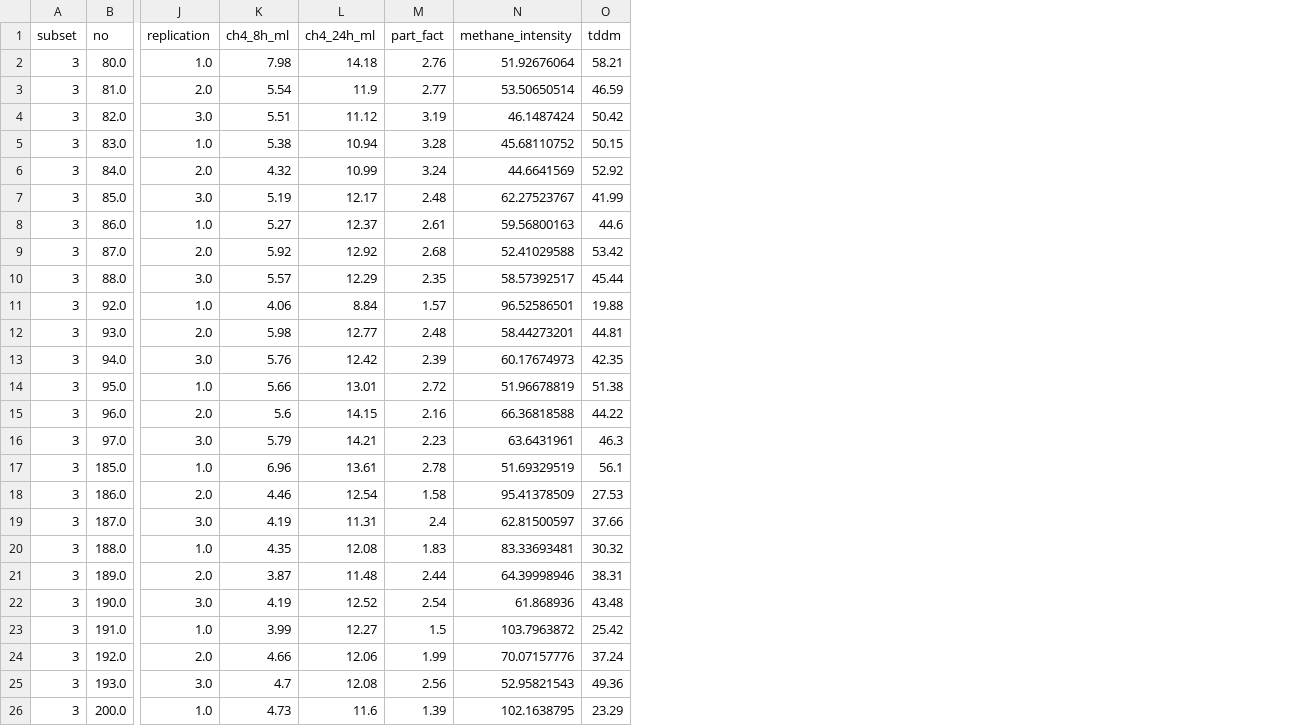
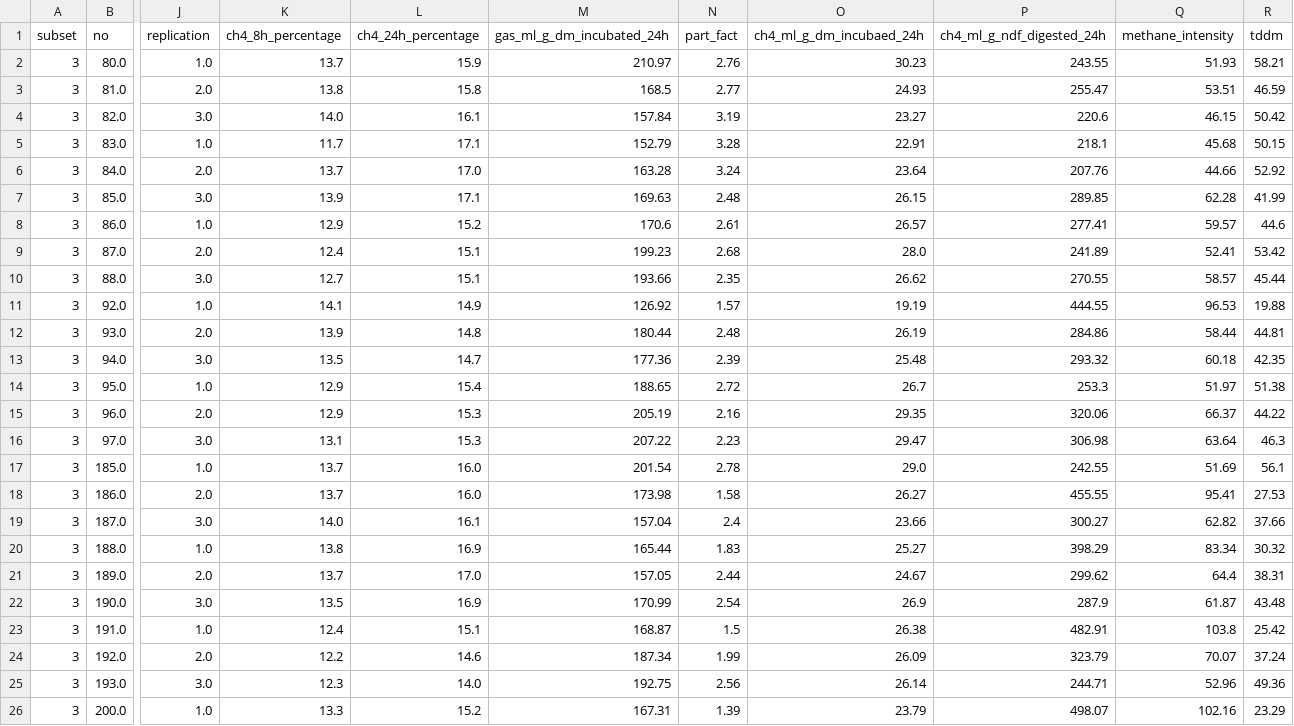
Before and after one commit to maurope/lmf, a CSV file: output/2026_05_22_data_delivery/05_grasses_for_breeding/gas_breeding_complete.csv, drawn as a sheet; only a part is shown, gaps mark what is left out; removed rows and columns are numbered as before the commit, all else as after; the diff covers the shown part only; the diff names each change by its address in the sheet, - before the commit and + after, or states it on an @@ line.

```diff
--- a/output/2026_05_22_data_delivery/05_grasses_for_breeding/gas_breeding_complete.csv
+++ b/output/2026_05_22_data_delivery/05_grasses_for_breeding/gas_breeding_complete.csv
-column K (ch4_8h_ml), rows 2-26: 7.98 | 5.54 | 5.51 | 5.38 | 4.32 | 5.19 | 5.27 | 5.92 | 5.57 | 4.06 | 5.98 | 5.76 | 5.66 | 5.6 | 5.79 | 6.96 | 4.46 | 4.19 | 4.35 | 3.87 | 4.19 | 3.99 | 4.66 | 4.7 | 4.73
-column L (ch4_24h_ml), rows 2-26: 14.18 | 11.9 | 11.12 | 10.94 | 10.99 | 12.17 | 12.37 | 12.92 | 12.29 | 8.84 | 12.77 | 12.42 | 13.01 | 14.15 | 14.21 | 13.61 | 12.54 | 11.31 | 12.08 | 11.48 | 12.52 | 12.27 | 12.06 | 12.08 | 11.6
+column K (ch4_8h_percentage), rows 2-26: 13.7 | 13.8 | 14.0 | 11.7 | 13.7 | 13.9 | 12.9 | 12.4 | 12.7 | 14.1 | 13.9 | 13.5 | 12.9 | 12.9 | 13.1 | 13.7 | 13.7 | 14.0 | 13.8 | 13.7 | 13.5 | 12.4 | 12.2 | 12.3 | 13.3
+column L (ch4_24h_percentage), rows 2-26: 15.9 | 15.8 | 16.1 | 17.1 | 17.0 | 17.1 | 15.2 | 15.1 | 15.1 | 14.9 | 14.8 | 14.7 | 15.4 | 15.3 | 15.3 | 16.0 | 16.0 | 16.1 | 16.9 | 17.0 | 16.9 | 15.1 | 14.6 | 14.0 | 15.2
+column M (gas_ml_g_dm_incubated_24h), rows 2-26: 210.97 | 168.5 | 157.84 | 152.79 | 163.28 | 169.63 | 170.6 | 199.23 | 193.66 | 126.92 | 180.44 | 177.36 | 188.65 | 205.19 | 207.22 | 201.54 | 173.98 | 157.04 | 165.44 | 157.05 | 170.99 | 168.87 | 187.34 | 192.75 | 167.31
+column O (ch4_ml_g_dm_incubaed_24h), rows 2-26: 30.23 | 24.93 | 23.27 | 22.91 | 23.64 | 26.15 | 26.57 | 28.0 | 26.62 | 19.19 | 26.19 | 25.48 | 26.7 | 29.35 | 29.47 | 29.0 | 26.27 | 23.66 | 25.27 | 24.67 | 26.9 | 26.38 | 26.09 | 26.14 | 23.79
+column P (ch4_ml_g_ndf_digested_24h), rows 2-26: 243.55 | 255.47 | 220.6 | 218.1 | 207.76 | 289.85 | 277.41 | 241.89 | 270.55 | 444.55 | 284.86 | 293.32 | 253.3 | 320.06 | 306.98 | 242.55 | 455.55 | 300.27 | 398.29 | 299.62 | 287.9 | 482.91 | 323.79 | 244.71 | 498.07
-Q2 (methane_intensity): 51.92676064
+Q2 (methane_intensity): 51.93
-Q3 (methane_intensity): 53.50650514
+Q3 (methane_intensity): 53.51
-Q4 (methane_intensity): 46.1487424
+Q4 (methane_intensity): 46.15
-Q5 (methane_intensity): 45.68110752
+Q5 (methane_intensity): 45.68
-Q6 (methane_intensity): 44.6641569
+Q6 (methane_intensity): 44.66
-Q7 (methane_intensity): 62.27523767
+Q7 (methane_intensity): 62.28
-Q8 (methane_intensity): 59.56800163
+Q8 (methane_intensity): 59.57
-Q9 (methane_intensity): 52.41029588
+Q9 (methane_intensity): 52.41
-Q10 (methane_intensity): 58.57392517
+Q10 (methane_intensity): 58.57
-Q11 (methane_intensity): 96.52586501
+Q11 (methane_intensity): 96.53
-Q12 (methane_intensity): 58.44273201
+Q12 (methane_intensity): 58.44
-Q13 (methane_intensity): 60.17674973
+Q13 (methane_intensity): 60.18
-Q14 (methane_intensity): 51.96678819
+Q14 (methane_intensity): 51.97
-Q15 (methane_intensity): 66.36818588
+Q15 (methane_intensity): 66.37
-Q16 (methane_intensity): 63.6431961
+Q16 (methane_intensity): 63.64
-Q17 (methane_intensity): 51.69329519
+Q17 (methane_intensity): 51.69
-Q18 (methane_intensity): 95.41378509
+Q18 (methane_intensity): 95.41
-Q19 (methane_intensity): 62.81500597
+Q19 (methane_intensity): 62.82
-Q20 (methane_intensity): 83.33693481
+Q20 (methane_intensity): 83.34
-Q21 (methane_intensity): 64.39998946
+Q21 (methane_intensity): 64.4
-Q22 (methane_intensity): 61.868936
+Q22 (methane_intensity): 61.87
-Q23 (methane_intensity): 103.7963872
+Q23 (methane_intensity): 103.8
-Q24 (methane_intensity): 70.07157776
+Q24 (methane_intensity): 70.07
-Q25 (methane_intensity): 52.95821543
+Q25 (methane_intensity): 52.96
-Q26 (methane_intensity): 102.1638795
+Q26 (methane_intensity): 102.16
```
Also changed, not shown: 120 edited cells elsewhere in this file, output/2026_05_22_data_delivery/05_grasses_for_breeding/compilated_gas_nutrition_breeding_average.csv, output/2026_05_22_data_delivery/05_grasses_for_breeding/gas_breeding_average.csv, 2 other files.
